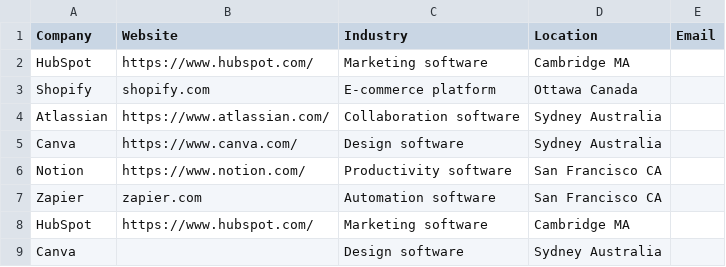
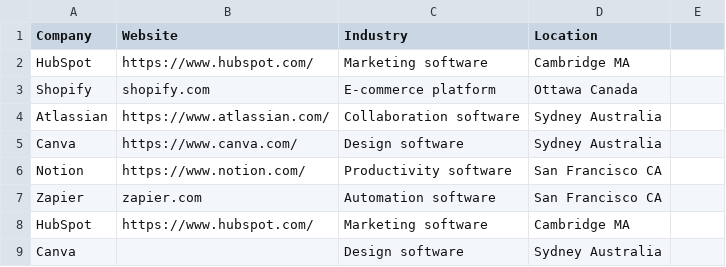
Before and after one commit to dforot/lead-list-cleaner, a CSV file: demo_leads.csv, drawn as a sheet; the diff names each change by its address in the sheet, - before the commit and + after, or states it on an @@ line.

Commit message:
Improve portfolio demo UI and QA

```diff
--- a/demo_leads.csv
+++ b/demo_leads.csv
-E1: Email
+E1: (empty)
```
Also changed, not shown: 1 other file.
